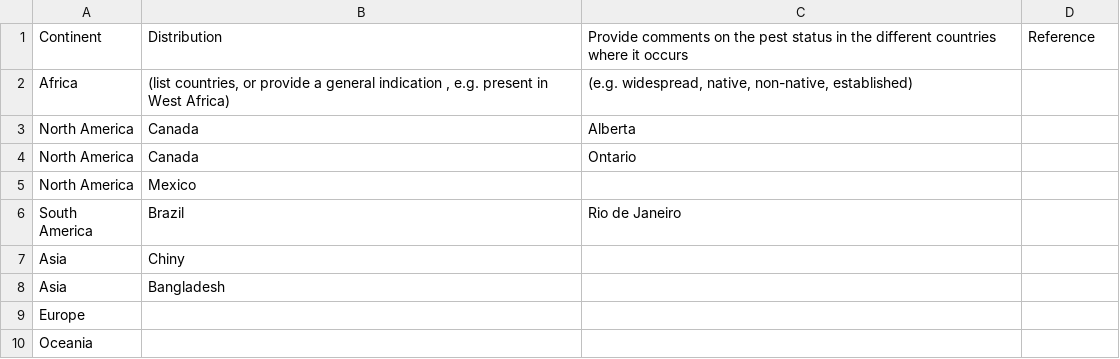
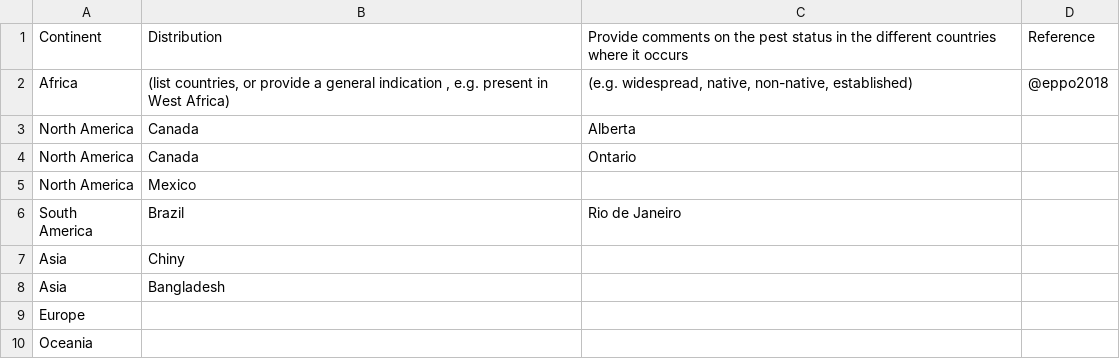
Before and after one commit to mczyzj/pestrPRA, a CSV file: inst/rmarkdown/templates/eppo_invasive_pdf/skeleton/distribution.csv, drawn as a sheet.

Commit message:
namespace, description, final corrections in invasive plants template

```diff
--- a/inst/rmarkdown/templates/eppo_invasive_pdf/skeleton/distribution.csv
+++ b/inst/rmarkdown/templates/eppo_invasive_pdf/skeleton/distribution.csv
@@ -1,3 +1,3 @@
 Continent,Distribution ,Provide comments on the pest status in the different countries where it occurs ,Reference
-Africa ,"(list countries, or provide a general indication , e.g. present in West Africa)","(e.g. widespread, native, non-native, established) ",
+Africa ,"(list countries, or provide a general indication , e.g. present in West Africa)","(e.g. widespread, native, non-native, established) ",@eppo2018
 North America,Canada,Alberta,
```
Also changed, not shown: inst/rmarkdown/templates/eppo_invasive_pdf/skeleton/habitats.csv, 8 other files.
